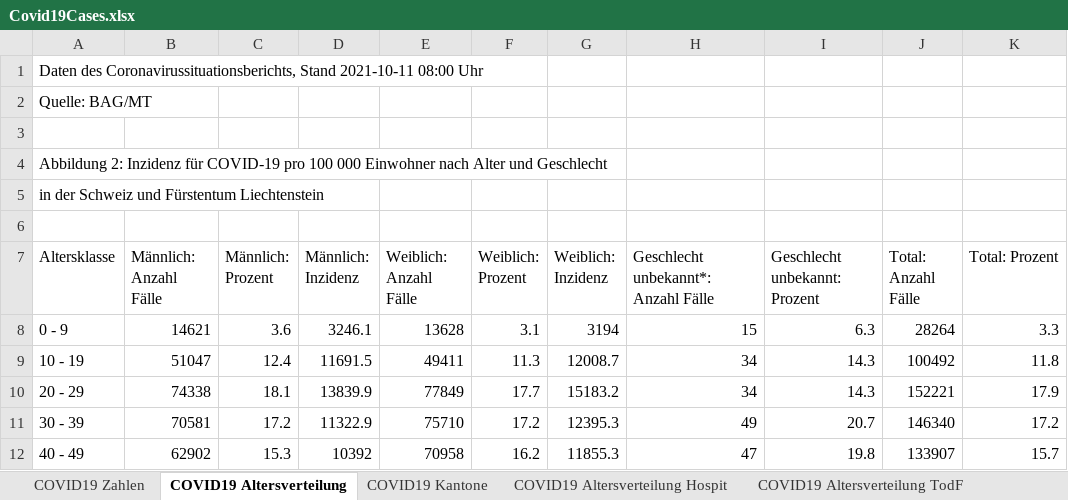
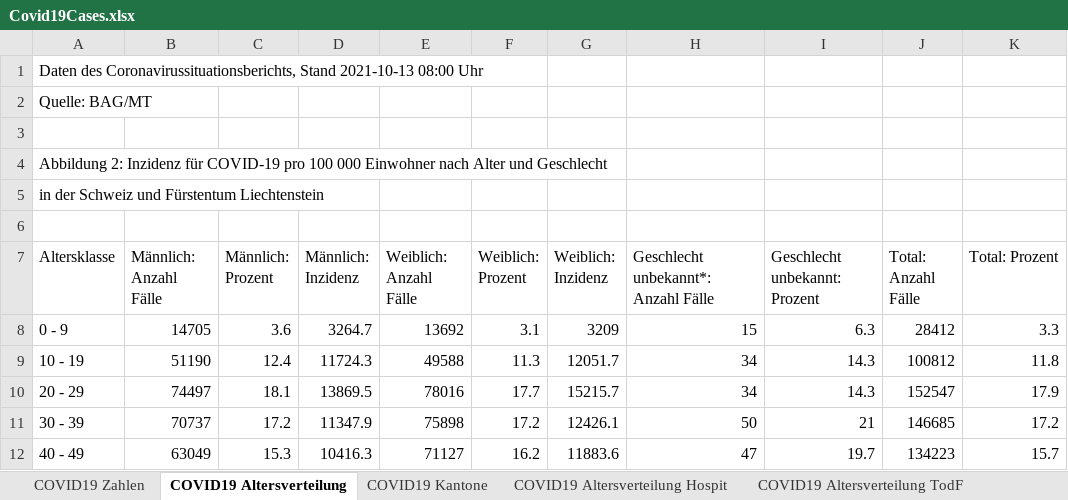
Before and after one commit to dankaufmann/f-curve, an Excel workbook: Data/Covid19Cases.xlsx, sheet COVID19 Altersverteilung, drawn as a sheet; only a part is shown; values as stored, in another font and other column widths than the file's, no borders; the diff covers the shown part only; the diff names each change by its address in the sheet, - before the commit and + after, or states it on an @@ line.

```diff
--- a/Data/Covid19Cases.xlsx (sheet COVID19 Altersverteilung)
+++ b/Data/Covid19Cases.xlsx (sheet COVID19 Altersverteilung)
-A1 (Altersklasse): …Coronavirussituationsberichts, Stand 2021-10-11 08:00 Uhr
+A1 (Altersklasse): …Coronavirussituationsberichts, Stand 2021-10-13 08:00 Uhr
-B8 (Männlich: Anzahl Fälle): 14621
+B8 (Männlich: Anzahl Fälle): 14705
-D8 (Männlich: Inzidenz): 3246.1
+D8 (Männlich: Inzidenz): 3264.7
-E8 (Weiblich: Anzahl Fälle): 13628
+E8 (Weiblich: Anzahl Fälle): 13692
-G8 (Weiblich: Inzidenz): 3194
+G8 (Weiblich: Inzidenz): 3209
-J8 (Total: Anzahl Fälle): 28264
+J8 (Total: Anzahl Fälle): 28412
-B9 (Männlich: Anzahl Fälle): 51047
+B9 (Männlich: Anzahl Fälle): 51190
-D9 (Männlich: Inzidenz): 11691.5
+D9 (Männlich: Inzidenz): 11724.3
-E9 (Weiblich: Anzahl Fälle): 49411
+E9 (Weiblich: Anzahl Fälle): 49588
-G9 (Weiblich: Inzidenz): 12008.7
+G9 (Weiblich: Inzidenz): 12051.7
-J9 (Total: Anzahl Fälle): 100492
+J9 (Total: Anzahl Fälle): 100812
-B10 (Männlich: Anzahl Fälle): 74338
+B10 (Männlich: Anzahl Fälle): 74497
-D10 (Männlich: Inzidenz): 13839.9
+D10 (Männlich: Inzidenz): 13869.5
-E10 (Weiblich: Anzahl Fälle): 77849
+E10 (Weiblich: Anzahl Fälle): 78016
-G10 (Weiblich: Inzidenz): 15183.2
+G10 (Weiblich: Inzidenz): 15215.7
-J10 (Total: Anzahl Fälle): 152221
+J10 (Total: Anzahl Fälle): 152547
-B11 (Männlich: Anzahl Fälle): 70581
+B11 (Männlich: Anzahl Fälle): 70737
-D11 (Männlich: Inzidenz): 11322.9
+D11 (Männlich: Inzidenz): 11347.9
-E11 (Weiblich: Anzahl Fälle): 75710
+E11 (Weiblich: Anzahl Fälle): 75898
-G11 (Weiblich: Inzidenz): 12395.3
+G11 (Weiblich: Inzidenz): 12426.1
-H11: 49
+H11: 50
-I11 (Geschlecht unbekannt: Prozent): 20.7
+I11 (Geschlecht unbekannt: Prozent): 21
-J11 (Total: Anzahl Fälle): 146340
+J11 (Total: Anzahl Fälle): 146685
-B12 (Männlich: Anzahl Fälle): 62902
+B12 (Männlich: Anzahl Fälle): 63049
-D12 (Männlich: Inzidenz): 10392
+D12 (Männlich: Inzidenz): 10416.3
-E12 (Weiblich: Anzahl Fälle): 70958
+E12 (Weiblich: Anzahl Fälle): 71127
-G12 (Weiblich: Inzidenz): 11855.3
+G12 (Weiblich: Inzidenz): 11883.6
-I12 (Geschlecht unbekannt: Prozent): 19.8
+I12 (Geschlecht unbekannt: Prozent): 19.7
-J12 (Total: Anzahl Fälle): 133907
+J12 (Total: Anzahl Fälle): 134223
```
Also changed, not shown: 23 edited cells elsewhere in this sheet, sheet COVID19 Zahlen, sheet COVID19 Isolation Quarantäne, sheet COVID19 Kantone, sheet COVID19 Altersverteilung Hospit, sheet COVID19 Altersverteilung TodF, Data/Covid19CasesJH.xlsx, 46 other files.
